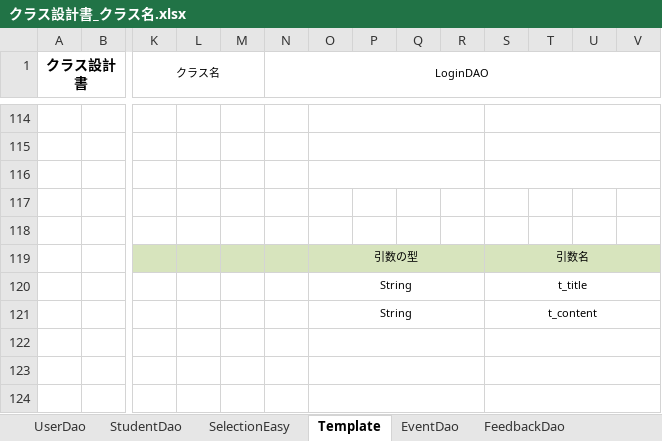
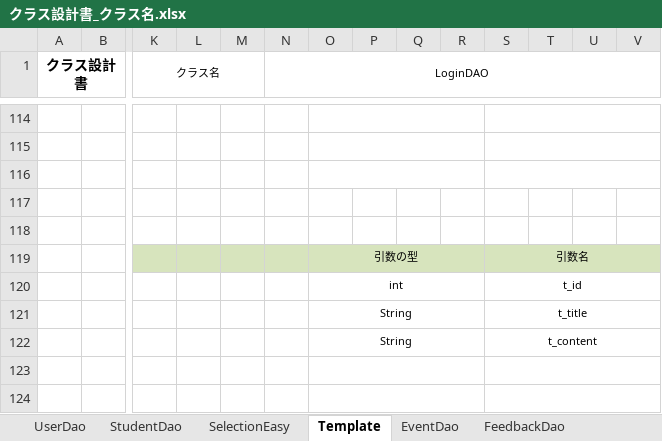
Before and after one commit to DOJO-2021/YSL7, an Excel workbook: クラス設計書_クラス名.xlsx, sheet Template, drawn as a sheet; only a part is shown, gaps mark what is left out; values as stored, in another font and other column widths than the file's, no borders; removed rows and columns are numbered as before the commit, all else as after; rows hold the shown columns only; the diff names each change by its address in the sheet, - before the commit and + after, or states it on an @@ line.

```diff
--- a/クラス設計書_クラス名.xlsx (sheet Template)
+++ b/クラス設計書_クラス名.xlsx (sheet Template)
-O120: String
+O120: int
-S120: t_title
+S120: t_id
+row 121:  |  |  |  |  |  | String |  |  |  | t_title
-row 122: (empty)
```
Also changed, not shown: 1 other file.
